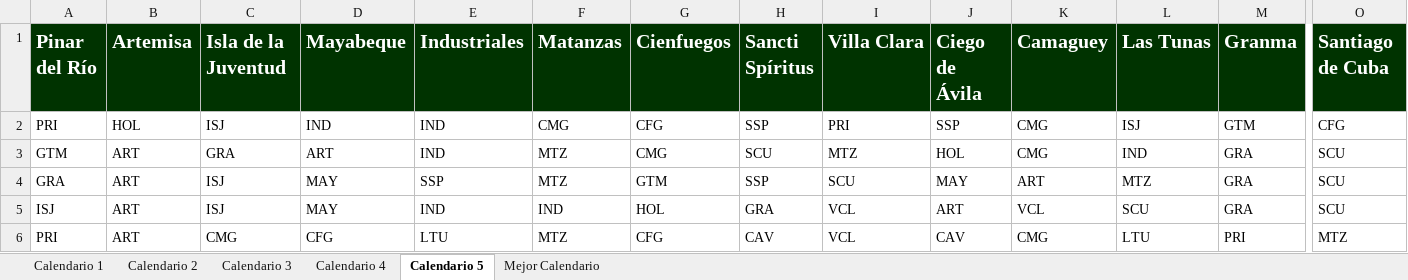
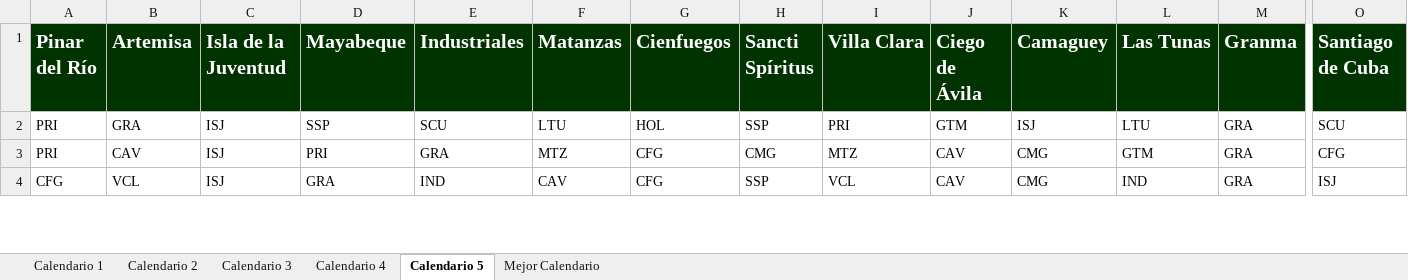
Before and after one commit to Rafa-Gayoso/SNB-Biciam, an Excel workbook: out/production/TareaBiciam/files/Resultados.xlsx, sheet Calendario 5, drawn as a sheet; only a part is shown, gaps mark what is left out; values as stored, in another font and other column widths than the file's, no borders; removed rows and columns are numbered as before the commit, all else as after; rows hold the shown columns only; the diff covers the shown part only; the diff names each change by its address in the sheet, - before the commit and + after, or states it on an @@ line.

```diff
--- a/out/production/TareaBiciam/files/Resultados.xlsx (sheet Calendario 5)
+++ b/out/production/TareaBiciam/files/Resultados.xlsx (sheet Calendario 5)
-B2 (Artemisa): HOL
+B2 (Artemisa): GRA
-D2 (Mayabeque): IND
+D2 (Mayabeque): SSP
-E2 (Industriales): IND
+E2 (Industriales): SCU
-F2 (Matanzas): CMG
+F2 (Matanzas): LTU
-G2 (Cienfuegos): CFG
+G2 (Cienfuegos): HOL
-J2 (Ciego de Ávila): SSP
+J2 (Ciego de Ávila): GTM
-K2 (Camaguey): CMG
+K2 (Camaguey): ISJ
-L2 (Las Tunas): ISJ
+L2 (Las Tunas): LTU
-M2 (Granma): GTM
+M2 (Granma): GRA
-O2 (Santiago de Cuba): CFG
+O2 (Santiago de Cuba): SCU
-row 3: GTM | ART | GRA | ART | IND | MTZ | CMG | SCU | MTZ | HOL | CMG | IND | GRA | SCU
-row 4: GRA | ART | ISJ | MAY | SSP | MTZ | GTM | SSP | SCU | MAY | ART | MTZ | GRA | SCU
-row 5: ISJ | ART | ISJ | MAY | IND | IND | HOL | GRA | VCL | ART | VCL | SCU | GRA | SCU
-B3 (Artemisa): ART
+B3 (Artemisa): CAV
-C3 (Isla de la Juventud): CMG
+C3 (Isla de la Juventud): ISJ
-D3 (Mayabeque): CFG
+D3 (Mayabeque): PRI
-E3 (Industriales): LTU
+E3 (Industriales): GRA
-H3 (Sancti Spíritus): CAV
+H3 (Sancti Spíritus): CMG
-I3 (Villa Clara): VCL
+I3 (Villa Clara): MTZ
-L3 (Las Tunas): LTU
+L3 (Las Tunas): GTM
-M3 (Granma): PRI
+M3 (Granma): GRA
-O3 (Santiago de Cuba): MTZ
+O3 (Santiago de Cuba): CFG
+row 4: CFG | VCL | ISJ | GRA | IND | CAV | CFG | SSP | VCL | CAV | CMG | IND | GRA | ISJ
```
Also changed, not shown: 15 added rows, 13 removed rows and 1115 edited cells elsewhere in this sheet, sheet Calendario 3, sheet Calendario 1, sheet Calendario 4, sheet Calendario 2, sheet Mejor Calendario, src/files/Resultados.xlsx, 18 other files.
